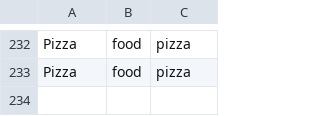
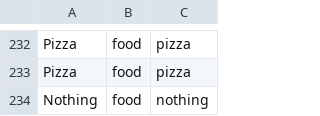
Before and after one commit to varadnair30/SmartSpend-AI-Expensetracker, a CSV file: dataset.csv, drawn as a sheet; only a part is shown, gaps mark what is left out; the diff names each change by its address in the sheet, - before the commit and + after, or states it on an @@ line.

```diff
--- a/dataset.csv
+++ b/dataset.csv
+row 234: Nothing | food | nothing
```
Also changed, not shown: 4 other files.
